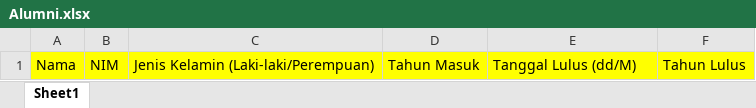
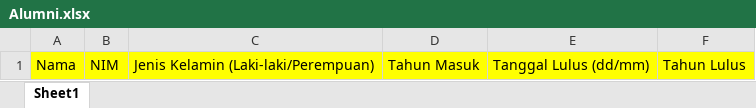
Before and after one commit to sauliakarina/siluni-ts, an Excel workbook: assets/file/Alumni.xlsx, sheet Sheet1, drawn as a sheet; values as stored, in another font and other column widths than the file's, no borders; the diff names each change by its address in the sheet, - before the commit and + after, or states it on an @@ line.

```diff
--- a/assets/file/Alumni.xlsx (sheet Sheet1)
+++ b/assets/file/Alumni.xlsx (sheet Sheet1)
-E1: Tanggal Lulus (dd/M)
+E1: Tanggal Lulus (dd/mm)
```
Also changed, not shown: 10 other files.
